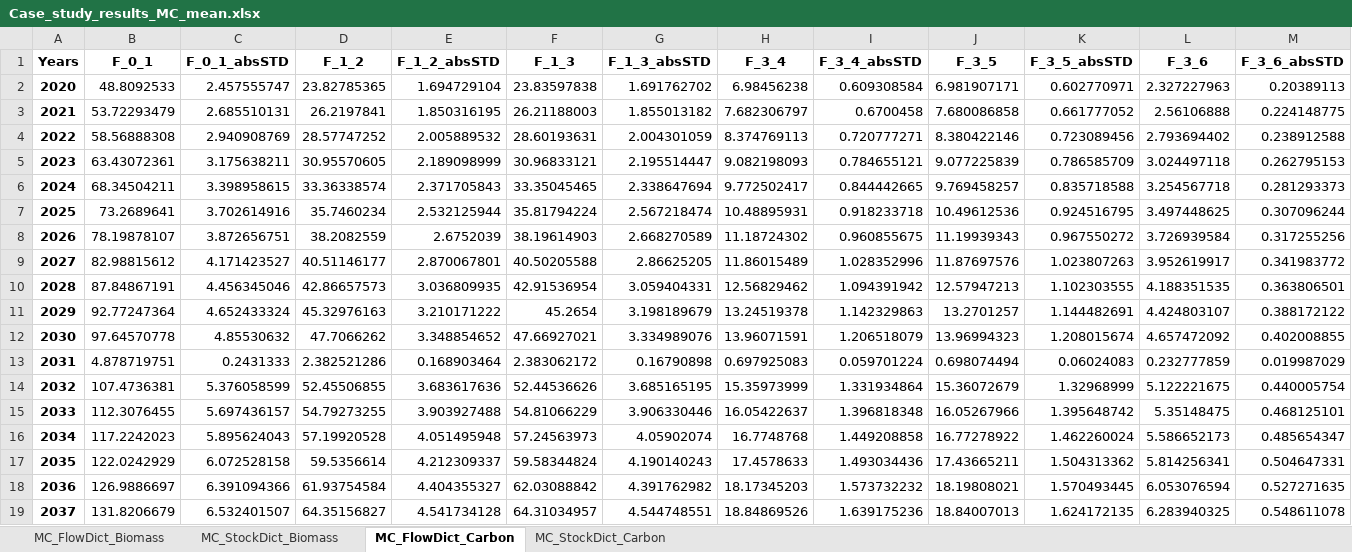
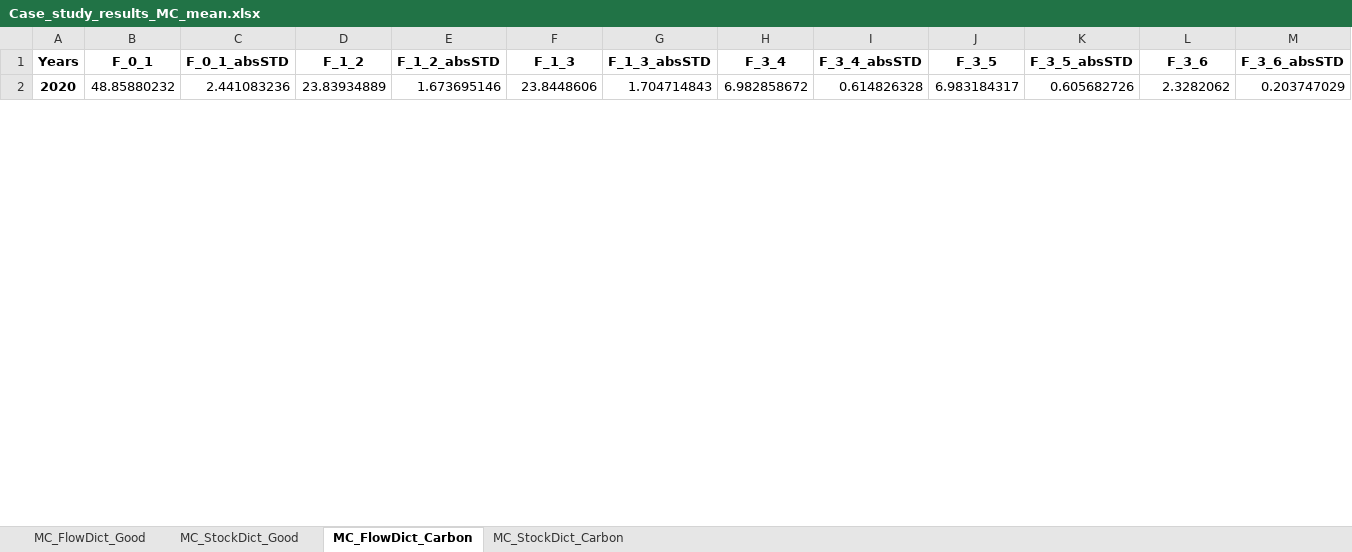
Before and after one commit to lukashpe/biODYM, an Excel workbook: case_study_results/Case_study_results_MC_mean.xlsx, sheet MC_FlowDict_Carbon, drawn as a sheet; only a part is shown; values as stored, in another font and other column widths than the file's, no borders; removed rows and columns are numbered as before the commit, all else as after; rows hold the shown columns only; the diff covers the shown part only; the diff names each change by its address in the sheet, - before the commit and + after, or states it on an @@ line.

```diff
--- a/case_study_results/Case_study_results_MC_mean.xlsx (sheet MC_FlowDict_Carbon)
+++ b/case_study_results/Case_study_results_MC_mean.xlsx (sheet MC_FlowDict_Carbon)
-sheet tab: MC_FlowDict_Biomass
+sheet tab: MC_FlowDict_Good
-sheet tab: MC_StockDict_Biomass
+sheet tab: MC_StockDict_Good
-B2 (F_0_1): 48.8092533
+B2 (F_0_1): 48.85880232
-C2 (F_0_1_absSTD): 2.457555747
+C2 (F_0_1_absSTD): 2.441083236
-D2 (F_1_2): 23.82785365
+D2 (F_1_2): 23.83934889
-E2 (F_1_2_absSTD): 1.694729104
+E2 (F_1_2_absSTD): 1.673695146
-F2 (F_1_3): 23.83597838
+F2 (F_1_3): 23.8448606
-G2 (F_1_3_absSTD): 1.691762702
+G2 (F_1_3_absSTD): 1.704714843
-H2 (F_3_4): 6.98456238
+H2 (F_3_4): 6.982858672
-I2 (F_3_4_absSTD): 0.609308584
+I2 (F_3_4_absSTD): 0.614826328
-J2 (F_3_5): 6.981907171
+J2 (F_3_5): 6.983184317
-K2 (F_3_5_absSTD): 0.602770971
+K2 (F_3_5_absSTD): 0.605682726
-L2 (F_3_6): 2.327227963
+L2 (F_3_6): 2.3282062
-M2 (F_3_6_absSTD): 0.20389113
+M2 (F_3_6_absSTD): 0.203747029
-row 3: 2021 | 53.72293479 | 2.685510131 | 26.2197841 | 1.850316195 | 26.21188003 | 1.855013182 | 7.682306797 | 0.6700458 | 7.680086858 | 0.661777052 | 2.56106888 | 0.224148775
-row 4: 2022 | 58.56888308 | 2.940908769 | 28.57747252 | 2.005889532 | 28.60193631 | 2.004301059 | 8.374769113 | 0.720777271 | 8.380422146 | 0.723089456 | 2.793694402 | 0.238912588
-row 5: 2023 | 63.43072361 | 3.175638211 | 30.95570605 | 2.189098999 | 30.96833121 | 2.195514447 | 9.082198093 | 0.784655121 | 9.077225839 | 0.786585709 | 3.024497118 | 0.262795153
-row 6: 2024 | 68.34504211 | 3.398958615 | 33.36338574 | 2.371705843 | 33.35045465 | 2.338647694 | 9.772502417 | 0.844442665 | 9.769458257 | 0.835718588 | 3.254567718 | 0.281293373
-row 7: 2025 | 73.2689641 | 3.702614916 | 35.7460234 | 2.532125944 | 35.81794224 | 2.567218474 | 10.48895931 | 0.918233718 | 10.49612536 | 0.924516795 | 3.497448625 | 0.307096244
-row 8: 2026 | 78.19878107 | 3.872656751 | 38.2082559 | 2.6752039 | 38.19614903 | 2.668270589 | 11.18724302 | 0.960855675 | 11.19939343 | 0.967550272 | 3.726939584 | 0.317255256
-row 9: 2027 | 82.98815612 | 4.171423527 | 40.51146177 | 2.870067801 | 40.50205588 | 2.86625205 | 11.86015489 | 1.028352996 | 11.87697576 | 1.023807263 | 3.952619917 | 0.341983772
-row 10: 2028 | 87.84867191 | 4.456345046 | 42.86657573 | 3.036809935 | 42.91536954 | 3.059404331 | 12.56829462 | 1.094391942 | 12.57947213 | 1.102303555 | 4.188351535 | 0.363806501
-row 11: 2029 | 92.77247364 | 4.652433324 | 45.32976163 | 3.210171222 | 45.2654 | 3.198189679 | 13.24519378 | 1.142329863 | 13.2701257 | 1.144482691 | 4.424803107 | 0.388172122
-row 12: 2030 | 97.64570778 | 4.85530632 | 47.7066262 | 3.348854652 | 47.66927021 | 3.334989076 | 13.96071591 | 1.206518079 | 13.96994323 | 1.208015674 | 4.657472092 | 0.402008855
-row 13: 2031 | 4.878719751 | 0.2431333 | 2.382521286 | 0.168903464 | 2.383062172 | 0.16790898 | 0.697925083 | 0.059701224 | 0.698074494 | 0.06024083 | 0.232777859 | 0.019987029
-row 14: 2032 | 107.4736381 | 5.376058599 | 52.45506855 | 3.683617636 | 52.44536626 | 3.685165195 | 15.35973999 | 1.331934864 | 15.36072679 | 1.32968999 | 5.122221675 | 0.440005754
-row 15: 2033 | 112.3076455 | 5.697436157 | 54.79273255 | 3.903927488 | 54.81066229 | 3.906330446 | 16.05422637 | 1.396818348 | 16.05267966 | 1.395648742 | 5.35148475 | 0.468125101
-row 16: 2034 | 117.2242023 | 5.895624043 | 57.19920528 | 4.051495948 | 57.24563973 | 4.05902074 | 16.7748768 | 1.449208858 | 16.77278922 | 1.462260024 | 5.586652173 | 0.485654347
-row 17: 2035 | 122.0242929 | 6.072528158 | 59.5356614 | 4.212309337 | 59.58344824 | 4.190140243 | 17.4578633 | 1.493034436 | 17.43665211 | 1.504313362 | 5.814256341 | 0.504647331
-row 18: 2036 | 126.9886697 | 6.391094366 | 61.93754584 | 4.404355327 | 62.03088842 | 4.391762982 | 18.17345203 | 1.573732232 | 18.19808021 | 1.570493445 | 6.053076594 | 0.527271635
-row 19: 2037 | 131.8206679 | 6.532401507 | 64.35156827 | 4.541734128 | 64.31034957 | 4.544748551 | 18.84869526 | 1.639175236 | 18.84007013 | 1.624172135 | 6.283940325 | 0.548611078
```
Also changed, not shown: 20 added rows, 3 removed rows and 16 edited cells elsewhere in this sheet, sheet MC_FlowDict_Good, sheet MC_StockDict_Good, sheet MC_StockDict_Carbon, case_study_results/Case_study_results.xlsx.
